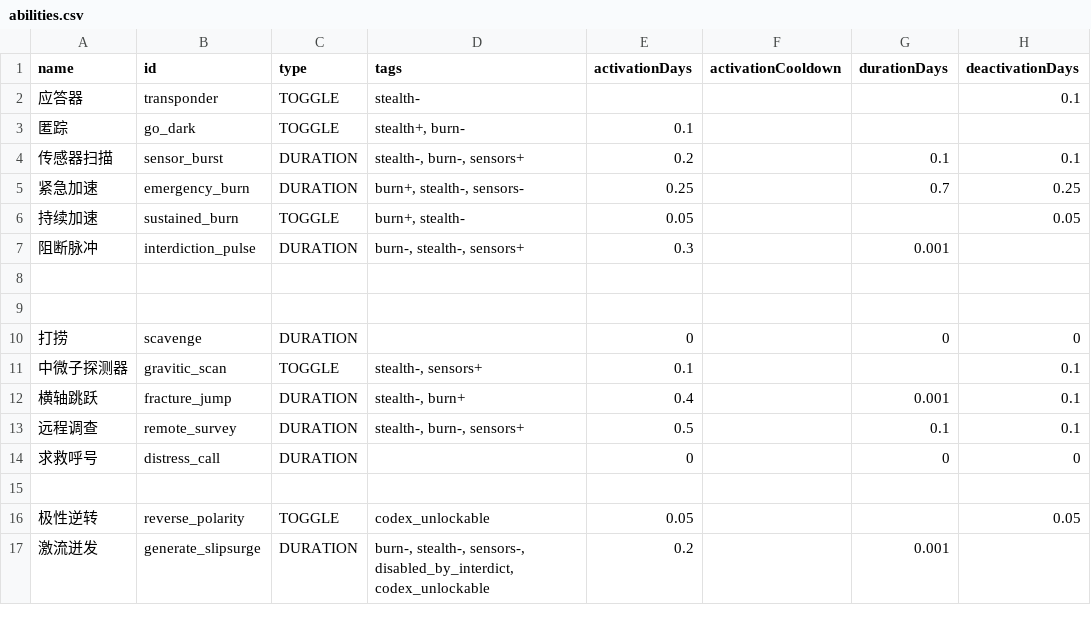
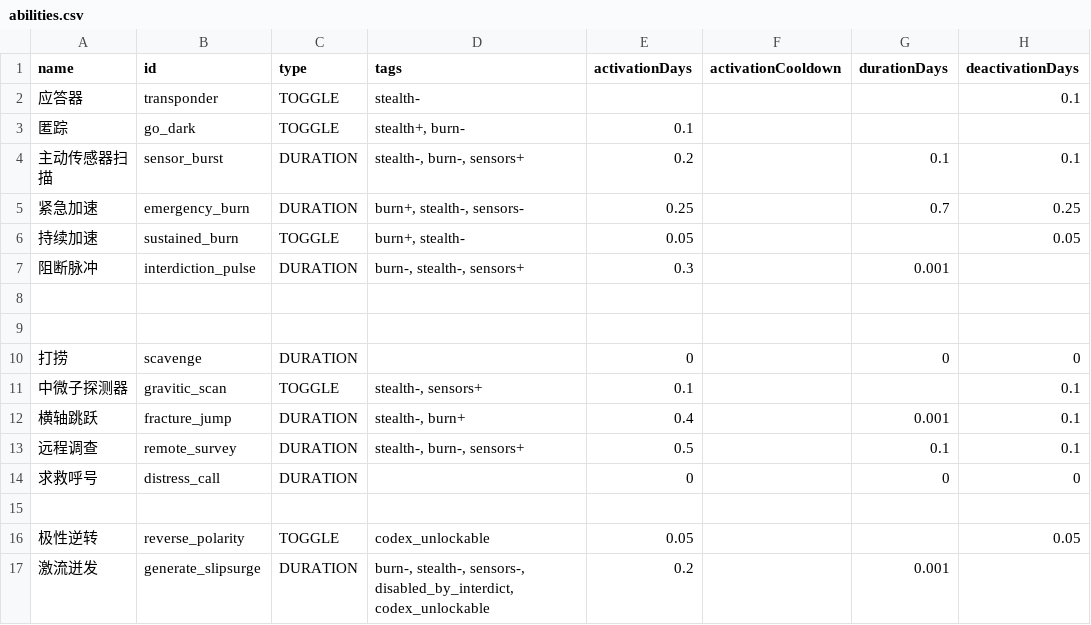
Before and after one commit to TruthOriginem/Starsector-Localization-CN, a CSV file: localization/data/campaign/abilities.csv, drawn as a sheet; only a part is shown; the diff names each change by its address in the sheet, - before the commit and + after, or states it on an @@ line.

```diff
--- a/localization/data/campaign/abilities.csv
+++ b/localization/data/campaign/abilities.csv
-A4 (name): 传感器扫描
+A4 (name): 主动传感器扫描
```
Also changed, not shown: localization/data/campaign/commodities.csv, localization/data/characters/skills/skill_data.csv, 26 other files.
